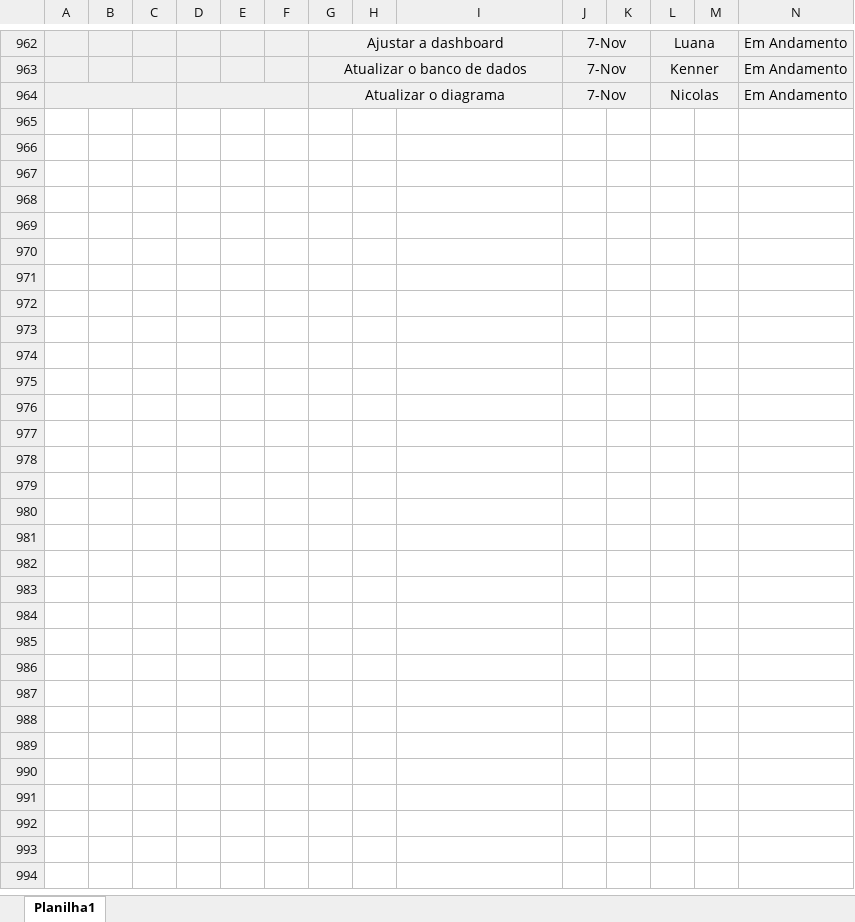
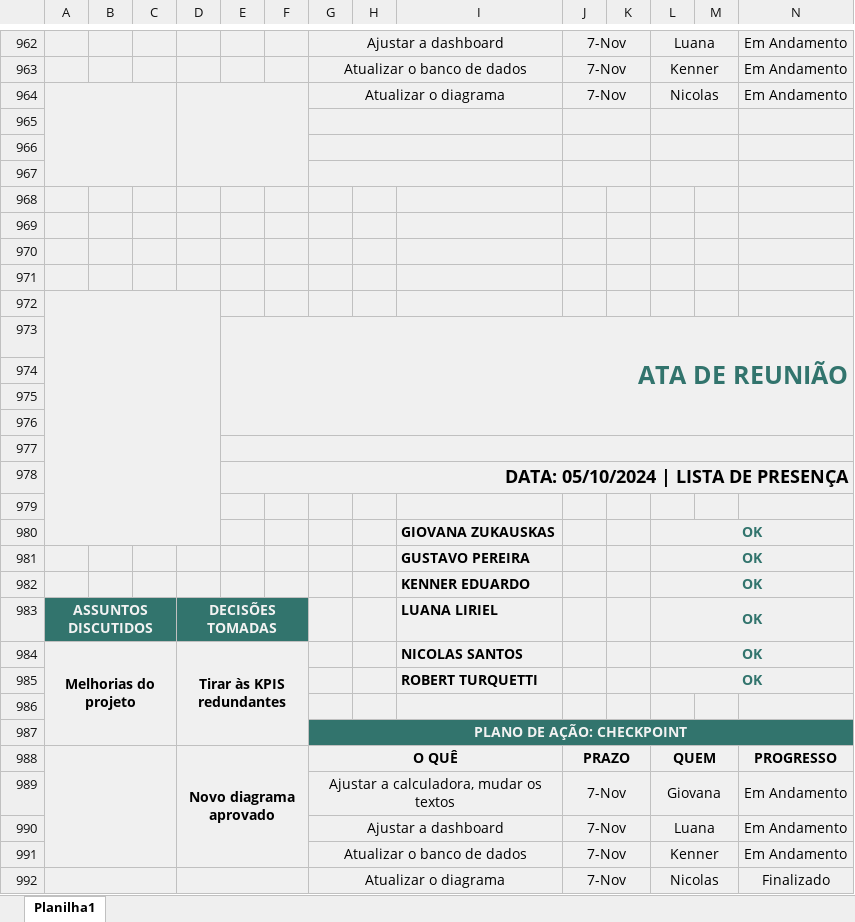
Before and after one commit to MechSpot/projeto-pi-sprint-2, an Excel workbook: documentacao/excel/mechspot_ata.xlsx, sheet Planilha1, drawn as a sheet; only a part is shown, gaps mark what is left out; values as stored, in another font and other column widths than the file's, no borders; charts and pictures not drawn; rows hold the shown columns only; the diff covers the shown part only; the diff names each change by its address in the sheet, - before the commit and + after, or states it on an @@ line.

Commit message:
Subindo ATA dia 05/11

```diff
--- a/documentacao/excel/mechspot_ata.xlsx (sheet Planilha1)
+++ b/documentacao/excel/mechspot_ata.xlsx (sheet Planilha1)
+row 965: (empty)
+row 966: (empty)
+row 967: (empty)
+row 968: (empty)
+row 969: (empty)
+row 970: (empty)
+row 971: (empty)
+row 972: (empty)
+row 973:  |  |  |  | ATA DE REUNIÃO
+row 974: (empty)
+row 975: (empty)
+row 976: (empty)
+row 977: (empty)
+row 978:  |  |  |  | DATA: 05/10/2024 | LISTA DE PRESENÇA
+row 979: (empty)
+row 980:  |  |  |  |  |  |  |  | GIOVANA ZUKAUSKAS |  |  | OK
+row 981:  |  |  |  |  |  |  |  | GUSTAVO PEREIRA |  |  | OK
+row 982:  |  |  |  |  |  |  |  | KENNER EDUARDO |  |  | OK
+row 983: ASSUNTOS DISCUTIDOS |  |  | DECISÕES TOMADAS |  |  |  |  | LUANA LIRIEL |  |  | OK
+row 984: Melhorias do projeto |  |  | Tirar às KPIS redundantes |  |  |  |  | NICOLAS SANTOS |  |  | OK
+row 985:  |  |  |  |  |  |  |  | ROBERT TURQUETTI |  |  | OK
+row 986: (empty)
+row 987:  |  |  |  |  |  | PLANO DE AÇÃO: CHECKPOINT
+row 988:  |  |  | Novo diagrama aprovado |  |  | O QUÊ |  |  | PRAZO |  | QUEM |  | PROGRESSO
+row 989:  |  |  |  |  |  | Ajustar a calculadora, mudar os textos |  |  | 7-Nov |  | Giovana |  | Em Andamento
+row 990:  |  |  |  |  |  | Ajustar a dashboard |  |  | 7-Nov |  | Luana |  | Em Andamento
+row 991:  |  |  |  |  |  | Atualizar o banco de dados |  |  | 7-Nov |  | Kenner |  | Em Andamento
+row 992:  |  |  |  |  |  | Atualizar o diagrama |  |  | 7-Nov |  | Nicolas |  | Finalizado
```
Also changed, not shown: 1 edited cell elsewhere in this sheet, charts or pictures.
